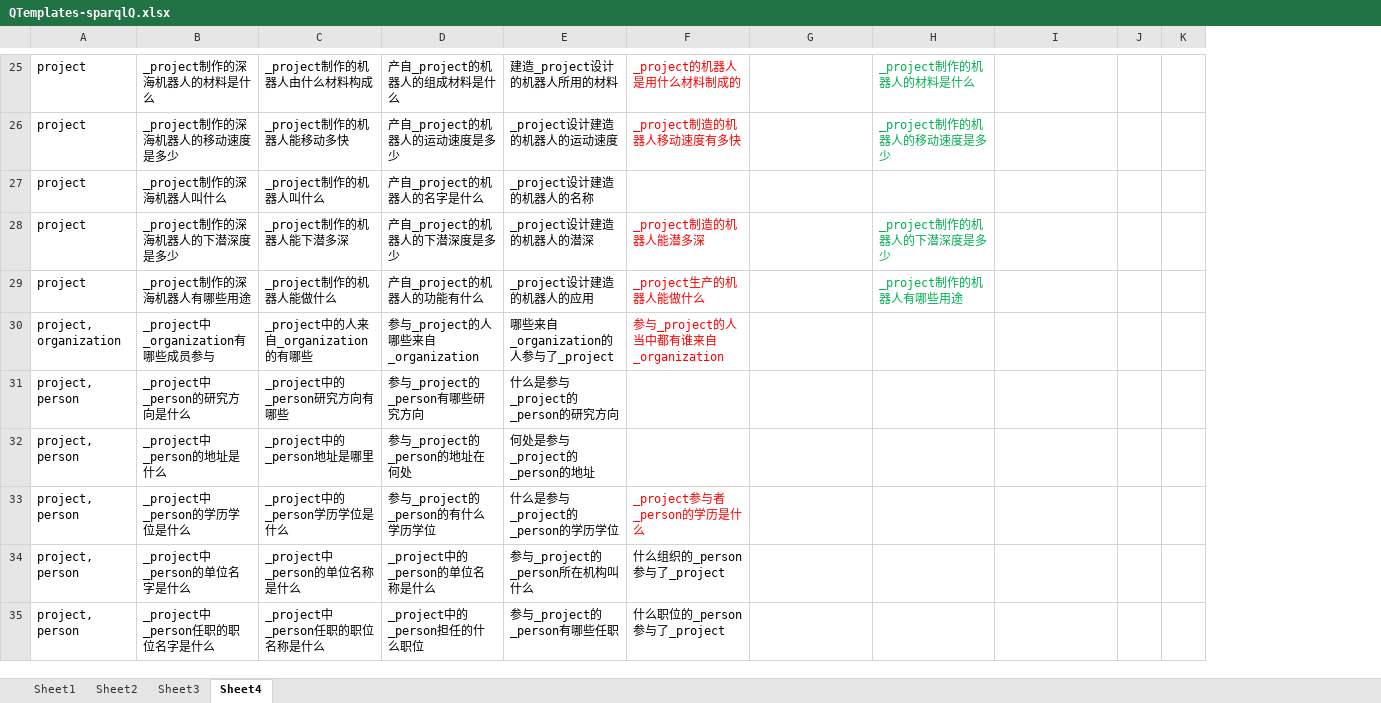
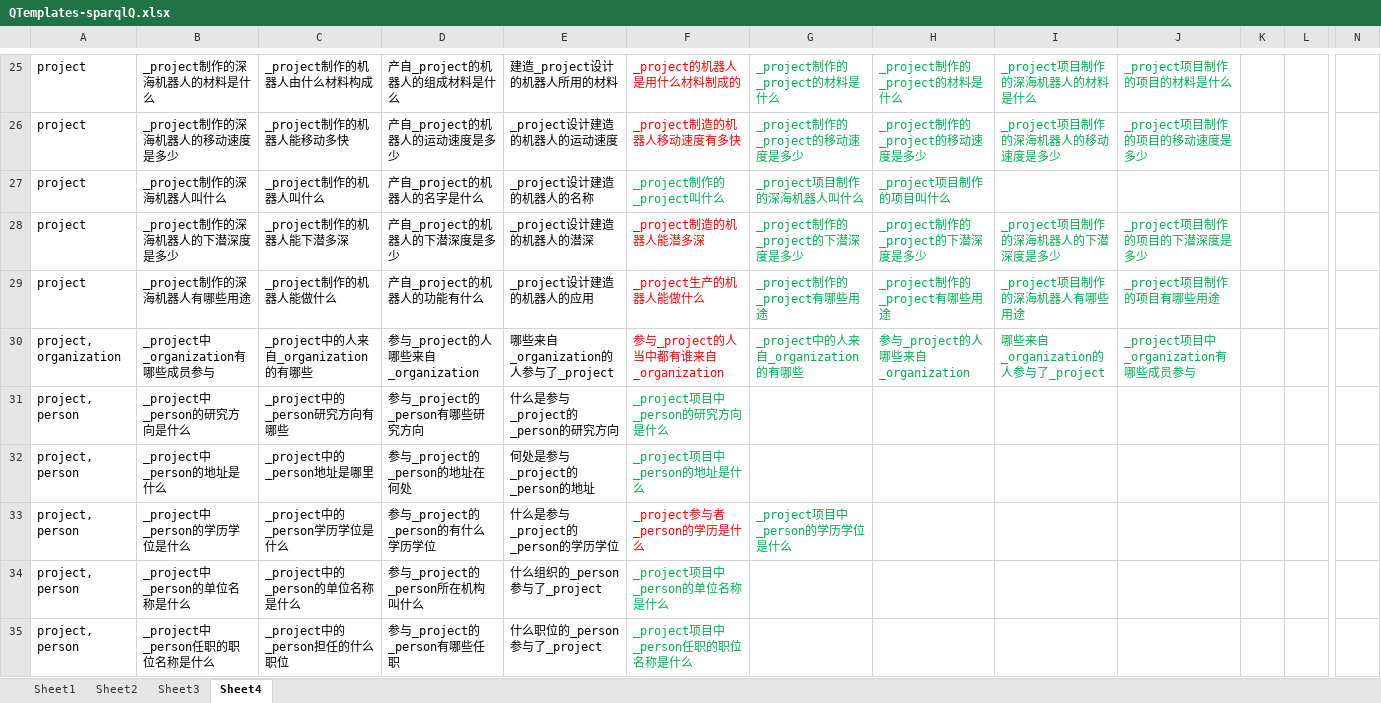
Before and after one commit to longmanplus/RoboCloudBrain, an Excel workbook: KBQA/QTemplates-sparqlQ.xlsx, sheet Sheet4, drawn as a sheet; only a part is shown, gaps mark what is left out; values as stored, in another font and other column widths than the file's, no borders; conditional formats not drawn; removed rows and columns are numbered as before the commit, all else as after; the diff covers the shown part only; the diff names each change by its address in the sheet, - before the commit and + after, or states it on an @@ line.

```diff
--- a/KBQA/QTemplates-sparqlQ.xlsx (sheet Sheet4)
+++ b/KBQA/QTemplates-sparqlQ.xlsx (sheet Sheet4)
-column J, empty
+column J, rows 25-30: _project项目制作的项目的材料是什么 | _project项目制作的项目的移动速度是多少 |  | _project项目制作的项目的下潜深度是多少 | _project项目制作的项目有哪些用途 | _project项目中_organization有哪些成员参与
+column K, empty
+column N, empty
-G25: (empty)
+G25: _project制作的_project的材料是什么
-H25: _project制作的机器人的材料是什么
+H25: _project制作的_project的材料是什么
-I25: (empty)
+I25: _project项目制作的深海机器人的材料是什么
-G26: (empty)
+G26: _project制作的_project的移动速度是多少
-H26: _project制作的机器人的移动速度是多少
+H26: _project制作的_project的移动速度是多少
-I26: (empty)
+I26: _project项目制作的深海机器人的移动速度是多少
-F27: (empty)
+F27: _project制作的_project叫什么
-G27: (empty)
+G27: _project项目制作的深海机器人叫什么
-H27: (empty)
+H27: _project项目制作的项目叫什么
-G28: (empty)
+G28: _project制作的_project的下潜深度是多少
-H28: _project制作的机器人的下潜深度是多少
+H28: _project制作的_project的下潜深度是多少
-I28: (empty)
+I28: _project项目制作的深海机器人的下潜深度是多少
-G29: (empty)
+G29: _project制作的_project有哪些用途
-H29: _project制作的机器人有哪些用途
+H29: _project制作的_project有哪些用途
-I29: (empty)
+I29: _project项目制作的深海机器人有哪些用途
-G30: (empty)
+G30: _project中的人来自_organization的有哪些
-H30: (empty)
+H30: 参与_project的人哪些来自_organization
-I30: (empty)
+I30: 哪些来自_organization的人参与了_project
-F31: (empty)
+F31: _project项目中_person的研究方向是什么
-F32: (empty)
+F32: _project项目中_person的地址是什么
-G33: (empty)
+G33: _project项目中_person的学历学位是什么
-B34: _project中_person的单位名字是什么
+B34: _project中_person的单位名称是什么
-C34: _project中_person的单位名称是什么
+C34: _project中的_person的单位名称是什么
-D34: _project中的_person的单位名称是什么
+D34: 参与_project的_person所在机构叫什么
-E34: 参与_project的_person所在机构叫什么
+E34: 什么组织的_person参与了_project
-F34: 什么组织的_person参与了_project
+F34: _project项目中_person的单位名称是什么
-F34:F35 text colour: black
+F34:F35 text colour: #00B050
-B35: _project中_person任职的职位名字是什么
+B35: _project中_person任职的职位名称是什么
-C35: _project中_person任职的职位名称是什么
+C35: _project中的_person担任的什么职位
-D35: _project中的_person担任的什么职位
+D35: 参与_project的_person有哪些任职
-E35: 参与_project的_person有哪些任职
+E35: 什么职位的_person参与了_project
-F35: 什么职位的_person参与了_project
+F35: _project项目中_person任职的职位名称是什么
```
Also changed, not shown: 35 added rows, 1 removed row, 56 edited cells and cell formats elsewhere in this sheet, sheet Sheet2.
